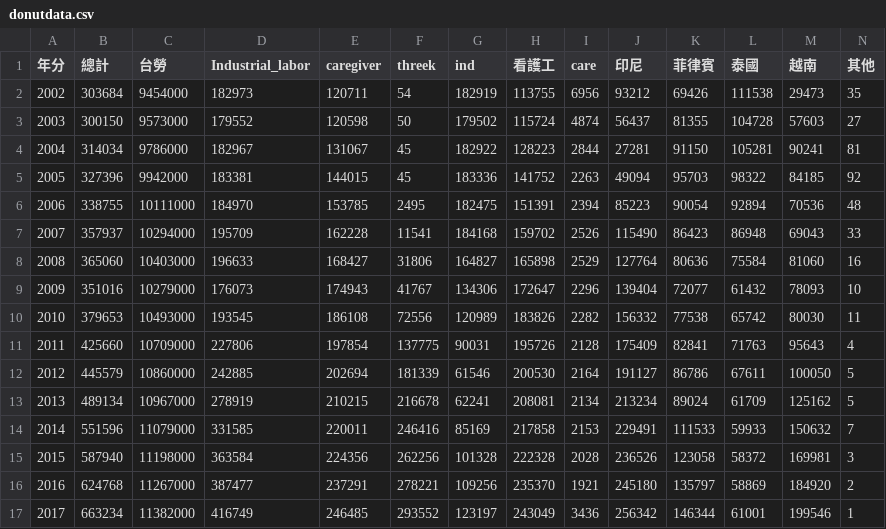
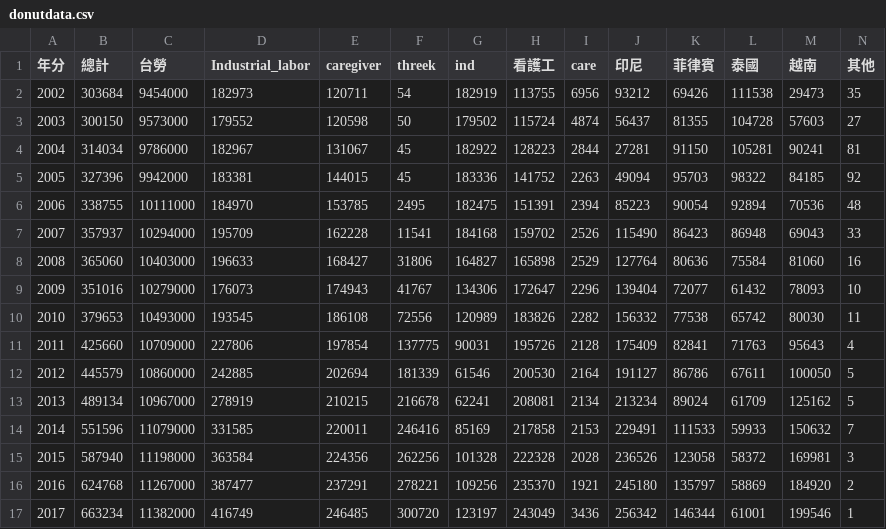
Before and after one commit to YoChenYin/ForeignWorker_visual, a CSV file: database/donutdata.csv, drawn as a sheet.

```diff
--- a/database/donutdata.csv
+++ b/database/donutdata.csv
@@ -16,2 +16,2 @@
 2016,624768,11267000,387477,237291,278221,109256,235370,1921,245180,135797,58869,184920,2
-2017,663234,11382000,416749,246485,293552,123197,243049,3436,256342,146344,61001,199546,1
+2017,663234,11382000,416749,246485,300720,123197,243049,3436,256342,146344,61001,199546,1
```
Also changed, not shown: 10 other files.
